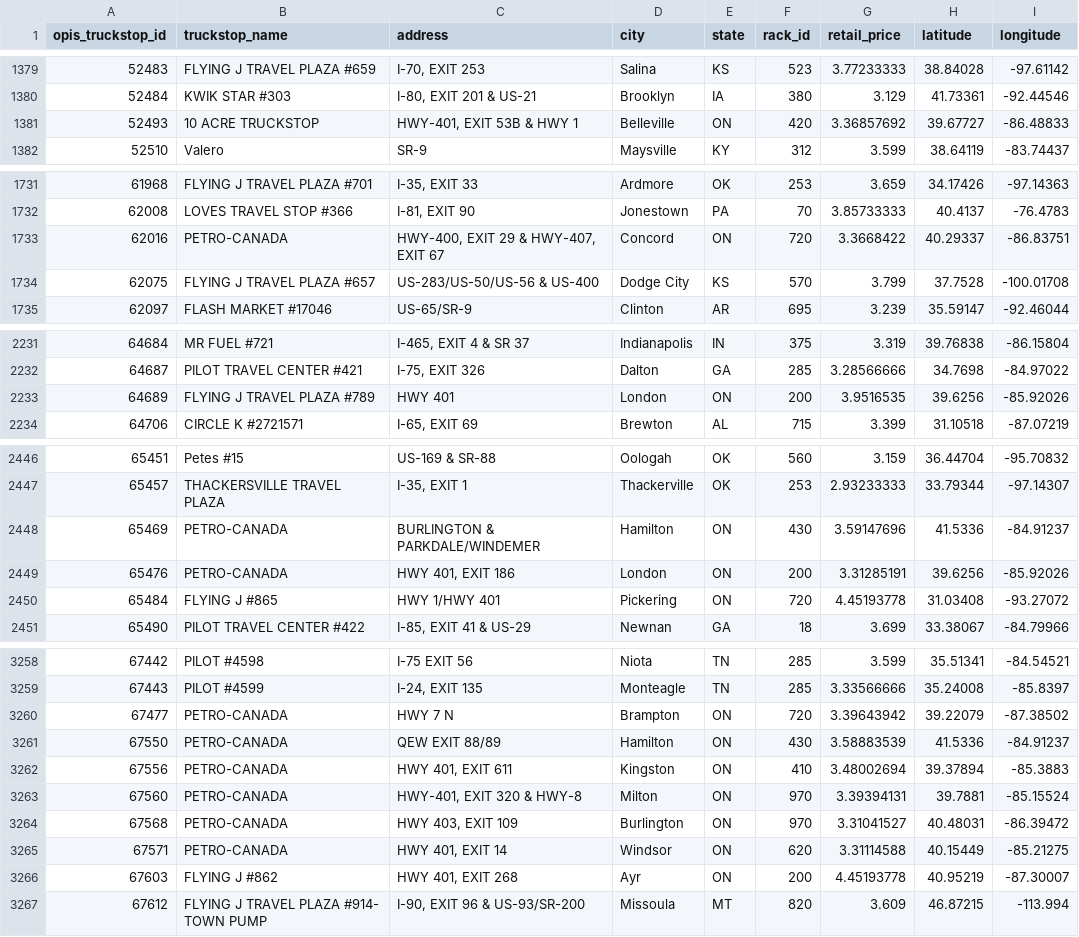
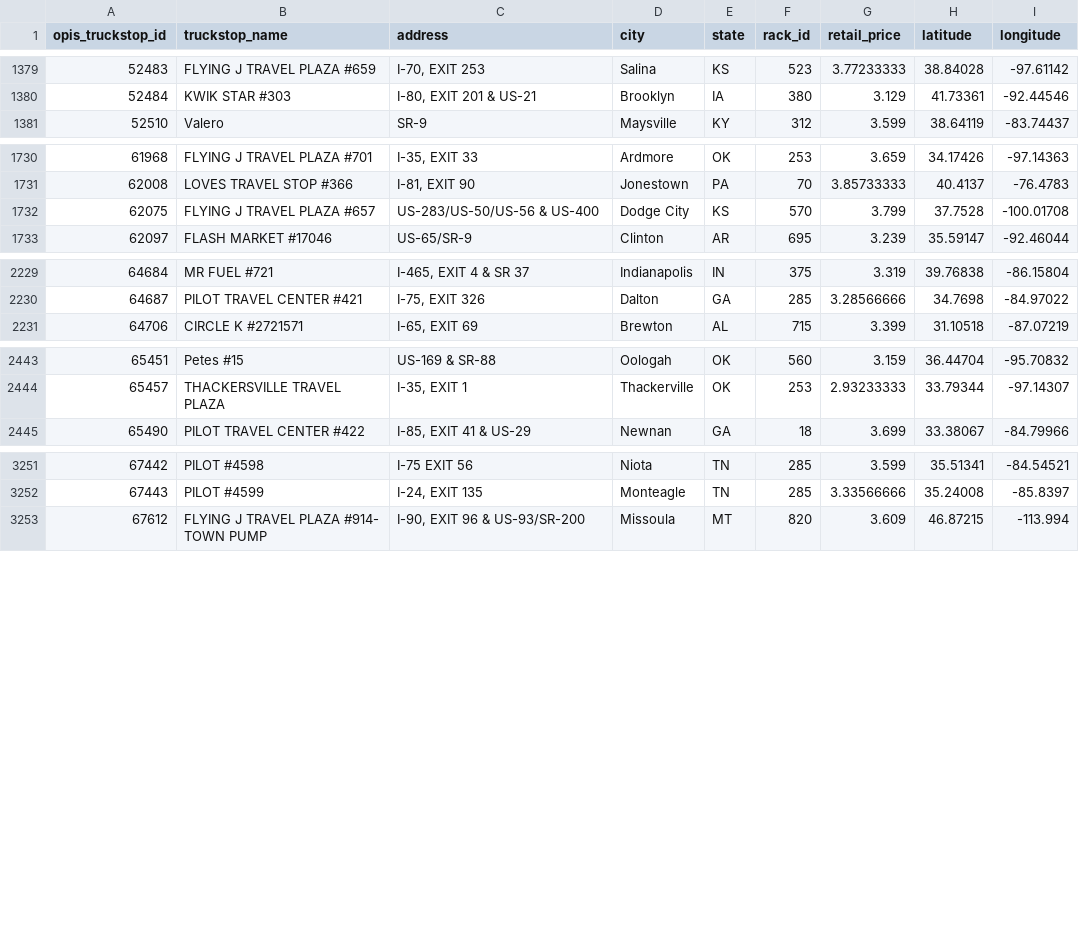
Before and after one commit to pavanmasaresp-maker/Spotter-Fuel-Route-Optimizer-API, a CSV file: data/fuel_prices_enriched.csv, drawn as a sheet; only a part is shown, gaps mark what is left out; the diff covers the shown part only.

```diff
--- a/data/fuel_prices_enriched.csv
+++ b/data/fuel_prices_enriched.csv
@@ -1380,3 +1380,2 @@ opis_truckstop_id,truckstop_name,address,city,state,rack_id,retail_price,latitud
 52484,KWIK STAR #303,"I-80, EXIT 201 & US-21",Brooklyn,IA,380,3.129,41.73361,-92.44546
-52493,10 ACRE TRUCKSTOP,"HWY-401, EXIT 53B & HWY 1",Belleville,ON,420,3.36857692,39.67727,-86.48833
 52510,Valero,SR-9,Maysville,KY,312,3.599,38.64119,-83.74437
@@ -1732,3 +1731,2 @@ opis_truckstop_id,truckstop_name,address,city,state,rack_id,retail_price,latitud
 62008,LOVES TRAVEL STOP #366,"I-81, EXIT 90",Jonestown,PA,70,3.85733333,40.4137,-76.4783
-62016,PETRO-CANADA,"HWY-400, EXIT 29 & HWY-407, EXIT 67",Concord,ON,720,3.3668422,40.29337,-86.83751
 62075,FLYING J TRAVEL PLAZA #657,US-283/US-50/US-56 & US-400,Dodge City,KS,570,3.799,37.7528,-100.01708
@@ -2232,3 +2230,2 @@ opis_truckstop_id,truckstop_name,address,city,state,rack_id,retail_price,latitud
 64687,PILOT TRAVEL CENTER #421,"I-75, EXIT 326",Dalton,GA,285,3.28566666,34.7698,-84.97022
-64689,FLYING J TRAVEL PLAZA #789,HWY 401,London,ON,200,3.9516535,39.6256,-85.92026
 64706,CIRCLE K #2721571,"I-65, EXIT 69",Brewton,AL,715,3.399,31.10518,-87.07219
@@ -2447,5 +2444,2 @@ opis_truckstop_id,truckstop_name,address,city,state,rack_id,retail_price,latitud
 65457,THACKERSVILLE TRAVEL PLAZA,"I-35, EXIT 1",Thackerville,OK,253,2.93233333,33.79344,-97.14307
-65469,PETRO-CANADA,BURLINGTON & PARKDALE/WINDEMER,Hamilton,ON,430,3.59147696,41.5336,-84.91237
-65476,PETRO-CANADA,"HWY 401, EXIT 186",London,ON,200,3.31285191,39.6256,-85.92026
-65484,FLYING J #865,HWY 1/HWY 401,Pickering,ON,720,4.45193778,31.03408,-93.27072
 65490,PILOT TRAVEL CENTER #422,"I-85, EXIT 41 & US-29",Newnan,GA,18,3.699,33.38067,-84.79966
@@ -3259,9 +3252,2 @@ opis_truckstop_id,truckstop_name,address,city,state,rack_id,retail_price,latitud
 67443,PILOT #4599,"I-24, EXIT 135",Monteagle,TN,285,3.33566666,35.24008,-85.8397
-67477,PETRO-CANADA,HWY 7 N,Brampton,ON,720,3.39643942,39.22079,-87.38502
-67550,PETRO-CANADA,QEW EXIT 88/89,Hamilton,ON,430,3.58883539,41.5336,-84.91237
-67556,PETRO-CANADA,"HWY 401, EXIT 611",Kingston,ON,410,3.48002694,39.37894,-85.3883
-67560,PETRO-CANADA,"HWY-401, EXIT 320 & HWY-8",Milton,ON,970,3.39394131,39.7881,-85.15524
-67568,PETRO-CANADA,"HWY 403, EXIT 109",Burlington,ON,970,3.31041527,40.48031,-86.39472
-67571,PETRO-CANADA,"HWY 401, EXIT 14",Windsor,ON,620,3.31114588,40.15449,-85.21275
-67603,FLYING J #862,"HWY 401, EXIT 268",Ayr,ON,200,4.45193778,40.95219,-87.30007
 67612,FLYING J TRAVEL PLAZA #914- TOWN PUMP,"I-90, EXIT 96 & US-93/SR-200",Missoula,MT,820,3.609,46.87215,-113.994
```
Also changed, not shown: 3 removed rows elsewhere in this file, 9 other files.
